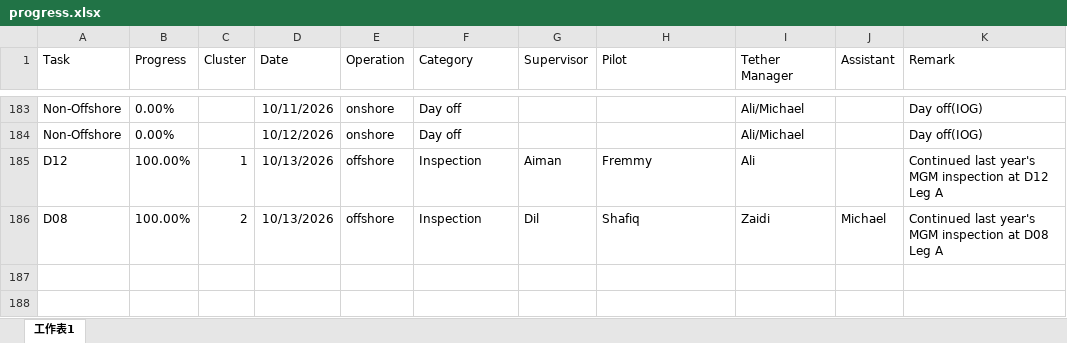
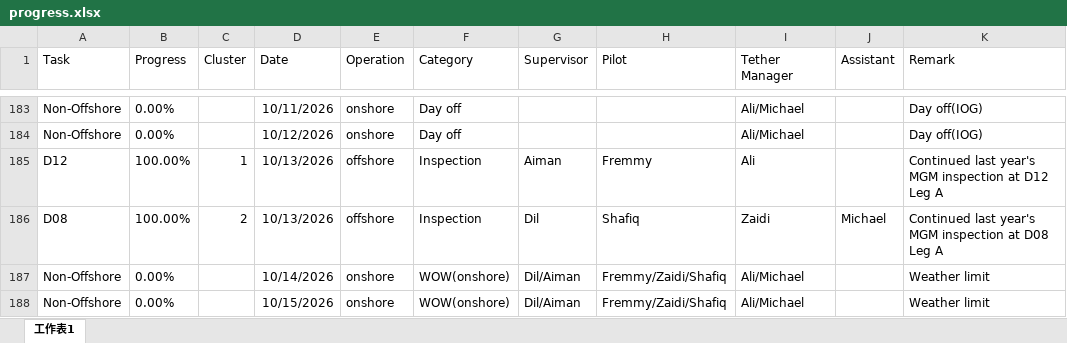
Before and after one commit to starrynight850509-dotcom/offshore-dashboard, an Excel workbook: progress.xlsx, sheet 工作表1, drawn as a sheet; only a part is shown, gaps mark what is left out; values as stored, in another font and other column widths than the file's, no borders; the diff names each change by its address in the sheet, - before the commit and + after, or states it on an @@ line.

Commit message:
update data

```diff
--- a/progress.xlsx (sheet 工作表1)
+++ b/progress.xlsx (sheet 工作表1)
+row 187: Non-Offshore | 0.00% |  | 10/14/2026 | onshore | WOW(onshore) | Dil/Aiman | Fremmy/Zaidi/Shafiq | Ali/Michael |  | Weather limit
+row 188: Non-Offshore | 0.00% |  | 10/15/2026 | onshore | WOW(onshore) | Dil/Aiman | Fremmy/Zaidi/Shafiq | Ali/Michael |  | Weather limit
```
Also changed, not shown: 1 other file.
